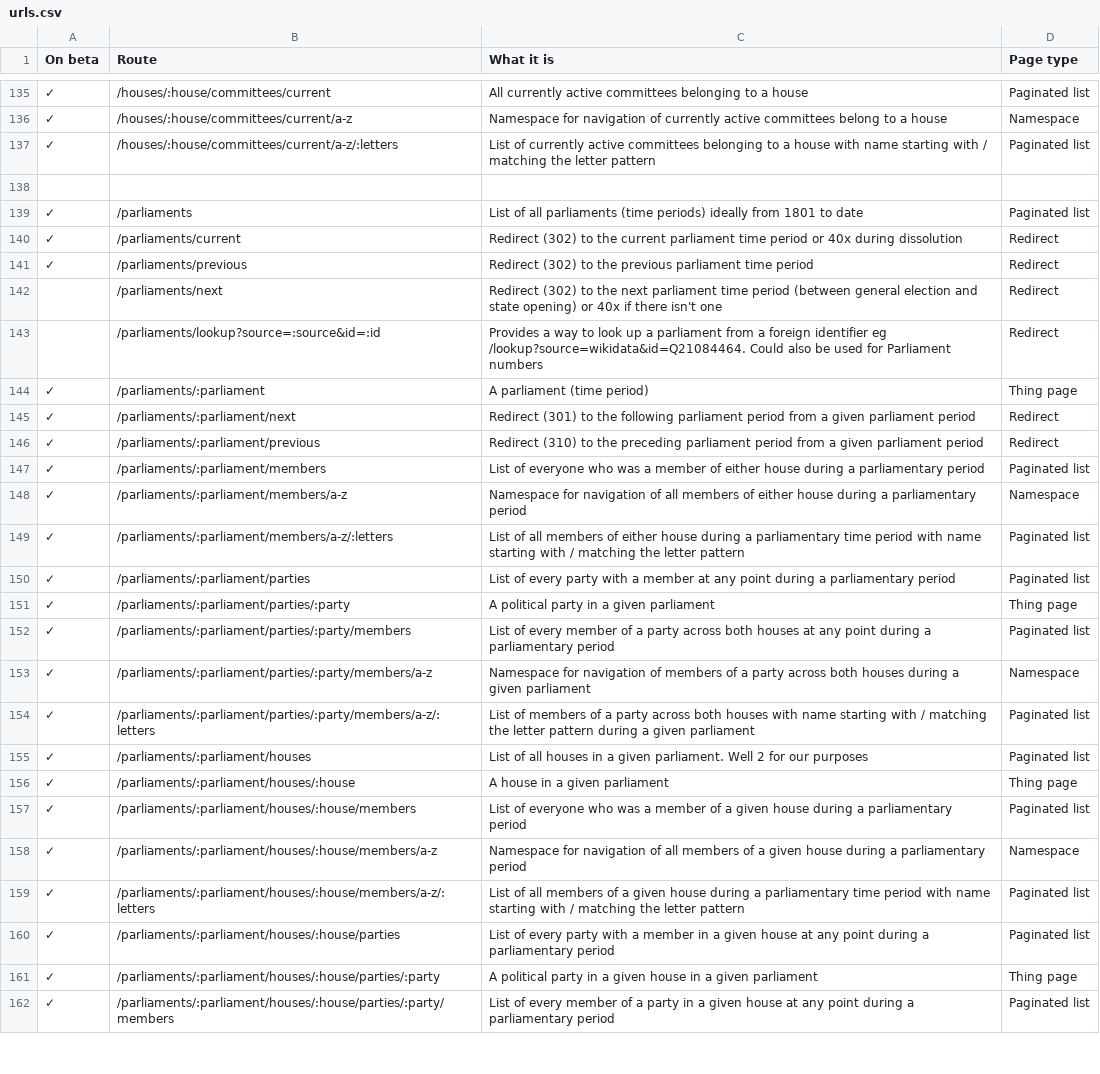
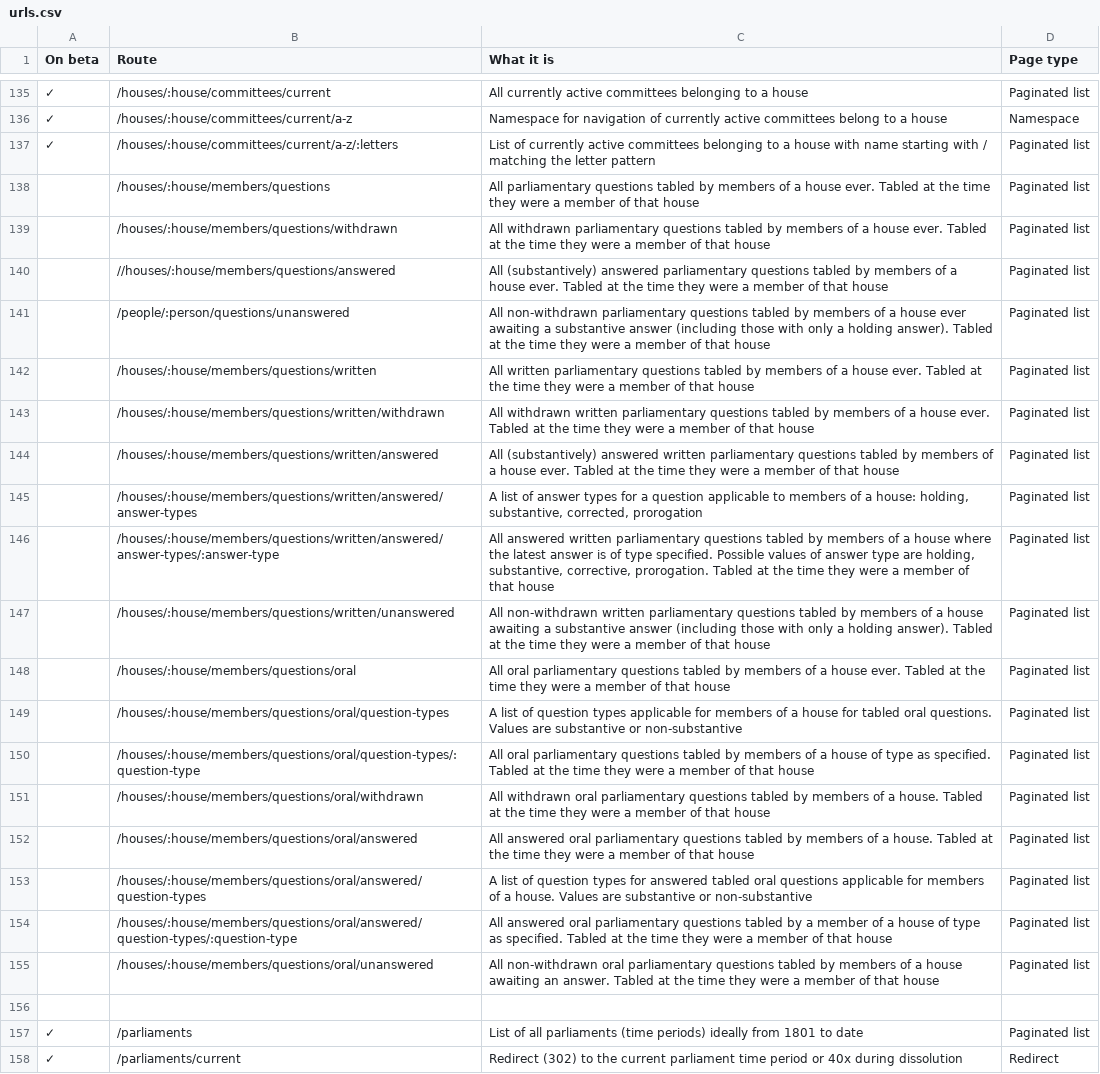
Before and after one commit to ukparliament/ontologies, a CSV file: urls.csv, drawn as a sheet; only a part is shown, gaps mark what is left out; the shorter side is filled out with more unchanged rows; the diff names each change by its address in the sheet, - before the commit and + after, or states it on an @@ line.

Commit message:
listing questions by house

```diff
--- a/urls.csv
+++ b/urls.csv
+row 138:  | /houses/:house/members/questions | All parliamentary questions tabled by members of a house ever. Tabled at the time they were a member of that house | Paginated list
+row 139:  | /houses/:house/members/questions/withdrawn | All withdrawn parliamentary questions tabled by members of a house ever. Tabled at the time they were a member of that house | Paginated list
+row 140:  | //houses/:house/members/questions/answered | All (substantively) answered parliamentary questions tabled by members of a house ever. Tabled at the time they were a member of that house | Paginated list
+row 141:  | /people/:person/questions/unanswered | All non-withdrawn parliamentary questions tabled by members of a house ever awaiting a substantive answer (including those with only a holding answer). Tabled at the time they were a member of that house | Paginated list
+row 142:  | /houses/:house/members/questions/written | All written parliamentary questions tabled by members of a house ever. Tabled at the time they were a member of that house | Paginated list
+row 143:  | /houses/:house/members/questions/written/withdrawn | All withdrawn written parliamentary questions tabled by members of a house ever. Tabled at the time they were a member of that house | Paginated list
+row 144:  | /houses/:house/members/questions/written/answered | All (substantively) answered written parliamentary questions tabled by members of a house ever. Tabled at the time they were a member of that house | Paginated list
+row 145:  | /houses/:house/members/questions/written/answered/answer-types | A list of answer types for a question applicable to members of a house: holding, substantive, corrected, prorogation | Paginated list
+row 146:  | /houses/:house/members/questions/written/answered/answer-types/:answer-type | All answered written parliamentary questions tabled by members of a house where the latest answer is of type specified. Possible values of answer type are holding, substantive, corrective, prorogation. Tabled at the time they were a member of that house | Paginated list
+row 147:  | /houses/:house/members/questions/written/unanswered | All non-withdrawn written parliamentary questions tabled by members of a house awaiting a substantive answer (including those with only a holding answer). Tabled at the time they were a member of that house | Paginated list
+row 148:  | /houses/:house/members/questions/oral | All oral parliamentary questions tabled by members of a house ever. Tabled at the time they were a member of that house | Paginated list
+row 149:  | /houses/:house/members/questions/oral/question-types | A list of question types applicable for members of a house for tabled oral questions. Values are substantive or non-substantive | Paginated list
+row 150:  | /houses/:house/members/questions/oral/question-types/:question-type | All oral parliamentary questions tabled by members of a house of type as specified. Tabled at the time they were a member of that house | Paginated list
+row 151:  | /houses/:house/members/questions/oral/withdrawn | All withdrawn oral parliamentary questions tabled by members of a house. Tabled at the time they were a member of that house | Paginated list
+row 152:  | /houses/:house/members/questions/oral/answered | All answered oral parliamentary questions tabled by members of a house. Tabled at the time they were a member of that house | Paginated list
+row 153:  | /houses/:house/members/questions/oral/answered/question-types | A list of question types for answered tabled oral questions applicable for members of a house. Values are substantive or non-substantive | Paginated list
+row 154:  | /houses/:house/members/questions/oral/answered/question-types/:question-type | All answered oral parliamentary questions tabled by a member of a house of type as specified. Tabled at the time they were a member of that house | Paginated list
+row 155:  | /houses/:house/members/questions/oral/unanswered | All non-withdrawn oral parliamentary questions tabled by members of a house awaiting an answer. Tabled at the time they were a member of that house | Paginated list
```
